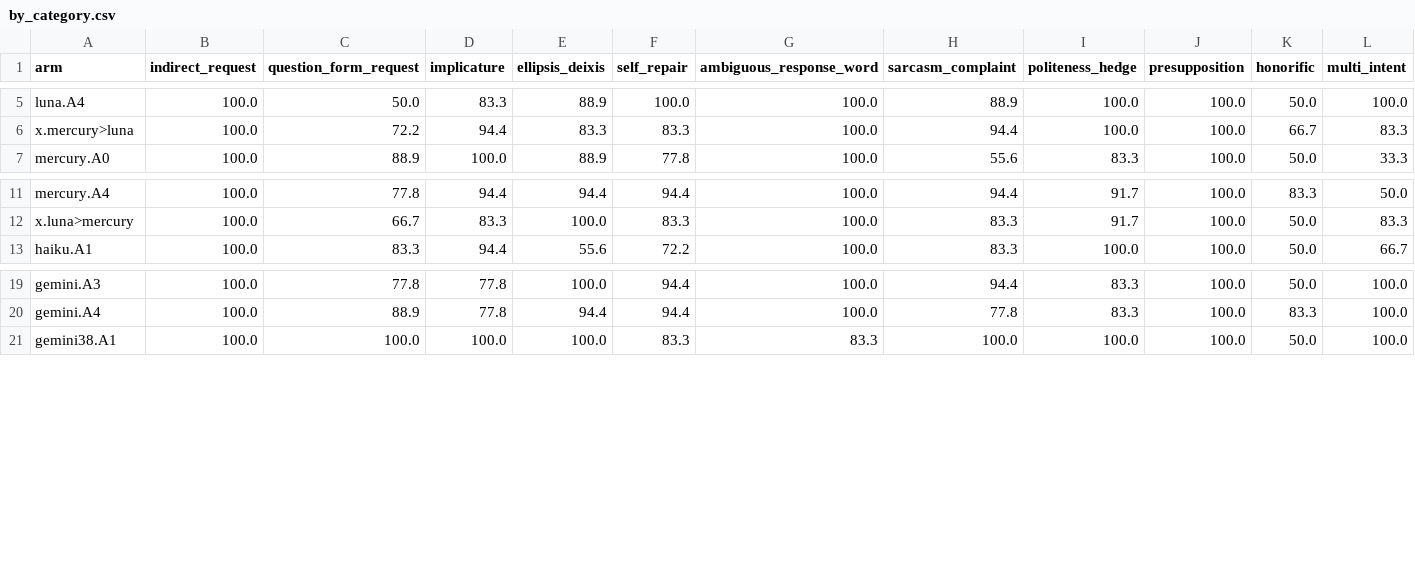
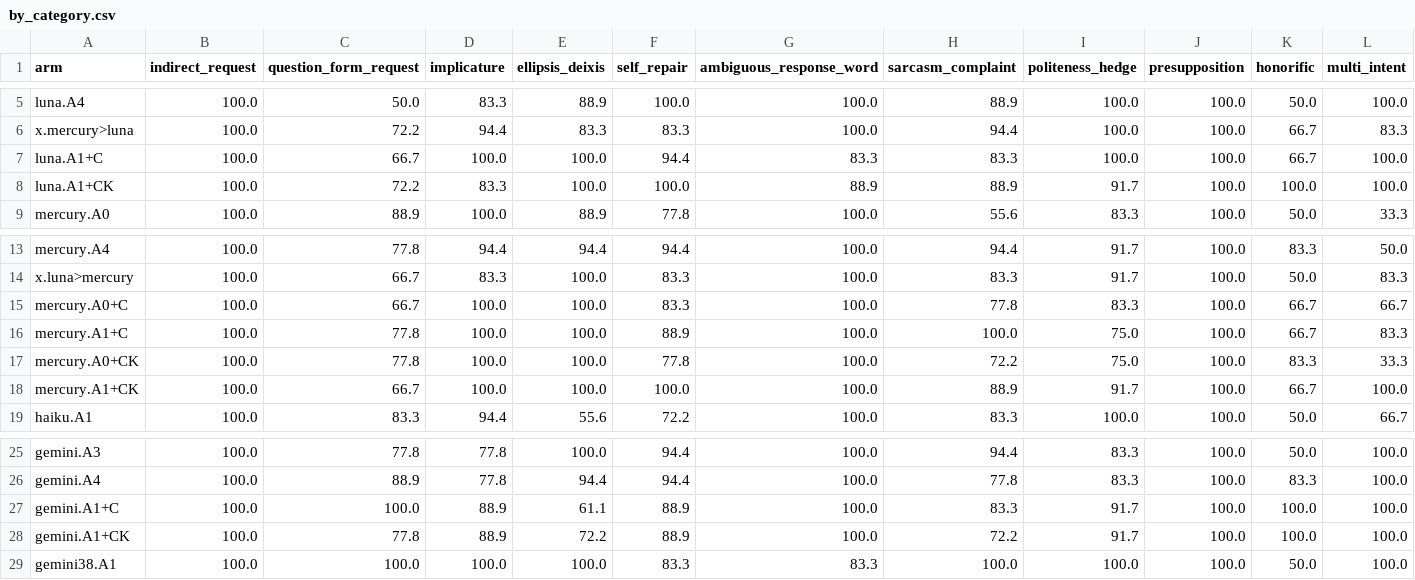
Before and after one commit to kimtami/voice-intent-pragmatics-bench, a CSV file: results/by_category.csv, drawn as a sheet; only a part is shown, gaps mark what is left out; rows hold the shown columns only; the diff names each change by its address in the sheet, - before the commit and + after, or states it on an @@ line.

```diff
--- a/results/by_category.csv
+++ b/results/by_category.csv
+row 7: luna.A1+C | 100.0 | 66.7 | 100.0 | 100.0 | 94.4 | 83.3 | 83.3 | 100.0 | 100.0 | 66.7 | 100.0
+row 8: luna.A1+CK | 100.0 | 72.2 | 83.3 | 100.0 | 100.0 | 88.9 | 88.9 | 91.7 | 100.0 | 100.0 | 100.0
+row 15: mercury.A0+C | 100.0 | 66.7 | 100.0 | 100.0 | 83.3 | 100.0 | 77.8 | 83.3 | 100.0 | 66.7 | 66.7
+row 16: mercury.A1+C | 100.0 | 77.8 | 100.0 | 100.0 | 88.9 | 100.0 | 100.0 | 75.0 | 100.0 | 66.7 | 83.3
+row 17: mercury.A0+CK | 100.0 | 77.8 | 100.0 | 100.0 | 77.8 | 100.0 | 72.2 | 75.0 | 100.0 | 83.3 | 33.3
+row 18: mercury.A1+CK | 100.0 | 66.7 | 100.0 | 100.0 | 100.0 | 100.0 | 88.9 | 91.7 | 100.0 | 66.7 | 100.0
+row 27: gemini.A1+C | 100.0 | 100.0 | 88.9 | 61.1 | 88.9 | 100.0 | 83.3 | 91.7 | 100.0 | 100.0 | 100.0
+row 28: gemini.A1+CK | 100.0 | 77.8 | 88.9 | 72.2 | 88.9 | 100.0 | 72.2 | 91.7 | 100.0 | 100.0 | 100.0
```
Also changed, not shown: results/paired.csv, results/summary.csv, 35 other files.
